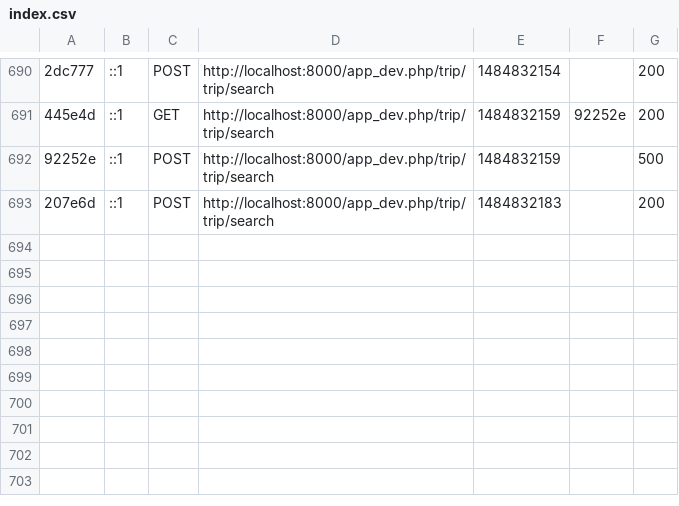
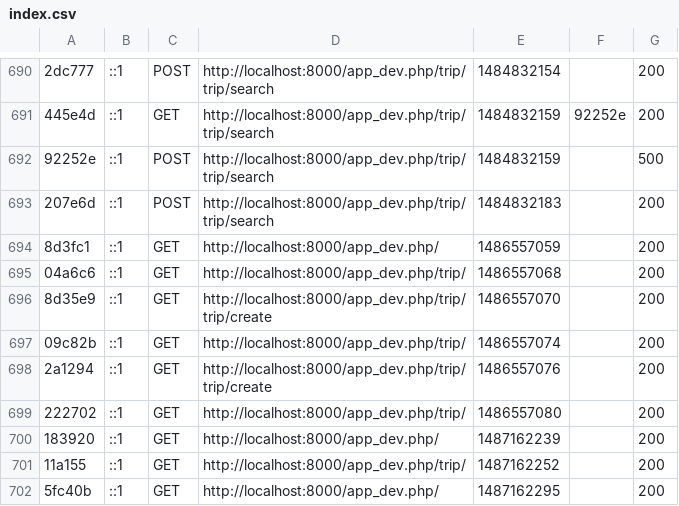
Before and after one commit to MiguelMarzo/SymfonyTrips, a CSV file: app/cache/dev/profiler/index.csv, drawn as a sheet; only a part is shown, gaps mark what is left out; the diff names each change by its address in the sheet, - before the commit and + after, or states it on an @@ line.

```diff
--- a/app/cache/dev/profiler/index.csv
+++ b/app/cache/dev/profiler/index.csv
+row 694: 8d3fc1 | ::1 | GET | http://localhost:8000/app_dev.php/ | 1486557059 |  | 200
+row 695: 04a6c6 | ::1 | GET | http://localhost:8000/app_dev.php/trip/ | 1486557068 |  | 200
+row 696: 8d35e9 | ::1 | GET | http://localhost:8000/app_dev.php/trip/trip/create | 1486557070 |  | 200
+row 697: 09c82b | ::1 | GET | http://localhost:8000/app_dev.php/trip/ | 1486557074 |  | 200
+row 698: 2a1294 | ::1 | GET | http://localhost:8000/app_dev.php/trip/trip/create | 1486557076 |  | 200
+row 699: 222702 | ::1 | GET | http://localhost:8000/app_dev.php/trip/ | 1486557080 |  | 200
+row 700: 183920 | ::1 | GET | http://localhost:8000/app_dev.php/ | 1487162239 |  | 200
+row 701: 11a155 | ::1 | GET | http://localhost:8000/app_dev.php/trip/ | 1487162252 |  | 200
+row 702: 5fc40b | ::1 | GET | http://localhost:8000/app_dev.php/ | 1487162295 |  | 200
```
Also changed, not shown: 26 other files.
